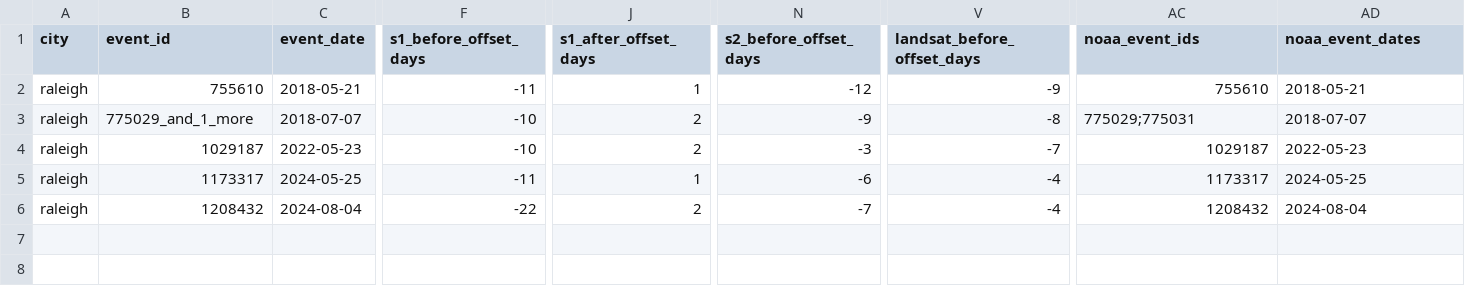
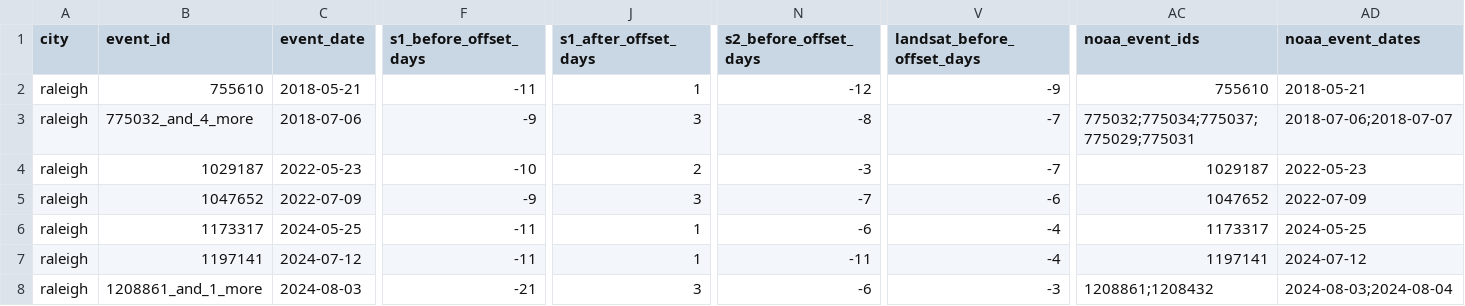
Before and after one commit to qpetalsbreezi/mapping-urban-flood-hotspots, a CSV file: data/raw/raleigh/event_detection/event_imagery_matches.csv, drawn as a sheet; only a part is shown, gaps mark what is left out; removed rows and columns are numbered as before the commit, all else as after; rows hold the shown columns only; the diff covers the shown part only; the diff names each change by its address in the sheet, - before the commit and + after, or states it on an @@ line.

```diff
--- a/data/raw/raleigh/event_detection/event_imagery_matches.csv
+++ b/data/raw/raleigh/event_detection/event_imagery_matches.csv
-row 3: raleigh | 775029_and_1_more | 2018-07-07 | -10 | 2 | -9 | -8 | 775029;775031 | 2018-07-07
+row 3: raleigh | 775032_and_4_more | 2018-07-06 | -9 | 3 | -8 | -7 | 775032;775034;775037;775029;775031 | 2018-07-06;2018-07-07
+row 5: raleigh | 1047652 | 2022-07-09 | -9 | 3 | -7 | -6 | 1047652 | 2022-07-09
+row 7: raleigh | 1197141 | 2024-07-12 | -11 | 1 | -11 | -4 | 1197141 | 2024-07-12
-B8 (event_id): 1208432
+B8 (event_id): 1208861_and_1_more
-C8 (event_date): 2024-08-04
+C8 (event_date): 2024-08-03
-F8 (s1_before_offset_days): -22
+F8 (s1_before_offset_days): -21
-J8 (s1_after_offset_days): 2
+J8 (s1_after_offset_days): 3
-N8 (s2_before_offset_days): -7
+N8 (s2_before_offset_days): -6
-V8 (landsat_before_offset_days): -4
+V8 (landsat_before_offset_days): -3
-AC8 (noaa_event_ids): 1208432
+AC8 (noaa_event_ids): 1208861;1208432
-AD8 (noaa_event_dates): 2024-08-04
+AD8 (noaa_event_dates): 2024-08-03;2024-08-04
```
Also changed, not shown: 1 edited cell elsewhere in this file, 1 other file.
